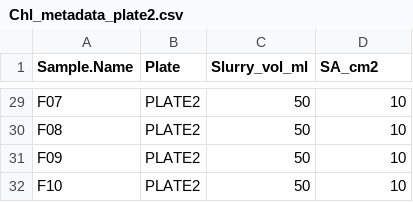
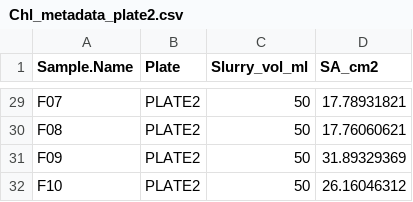
Before and after one commit to njsilbiger/Oki_TPC_PI, a CSV file: Data/ChlaSpec/Chl_metadata_plate2.csv, drawn as a sheet; only a part is shown, gaps mark what is left out; the diff covers the shown part only; the diff names each change by its address in the sheet, - before the commit and + after, or states it on an @@ line.

```diff
--- a/Data/ChlaSpec/Chl_metadata_plate2.csv
+++ b/Data/ChlaSpec/Chl_metadata_plate2.csv
-D29 (SA_cm2): 10
+D29 (SA_cm2): 17.78931821
-D30 (SA_cm2): 10
+D30 (SA_cm2): 17.76060621
-D31 (SA_cm2): 10
+D31 (SA_cm2): 31.89329369
-D32 (SA_cm2): 10
+D32 (SA_cm2): 26.16046312
```
Also changed, not shown: 27 edited cells elsewhere in this file, Data/ChlaSpec/Chl_metadata_all.csv, Data/ChlaSpec/oki_chla_plate2_raw.csv, 20 other files.
